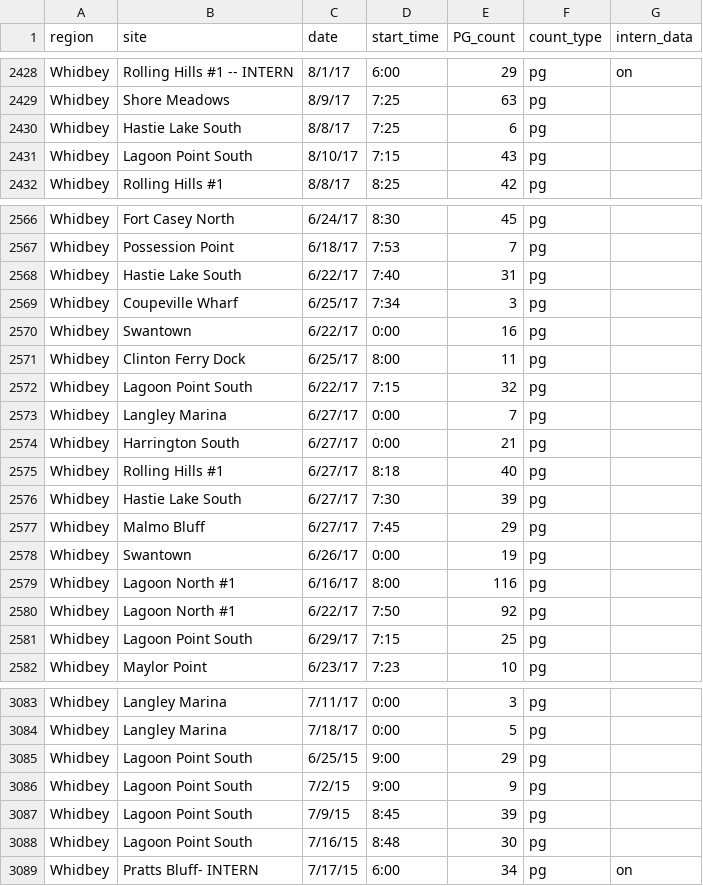
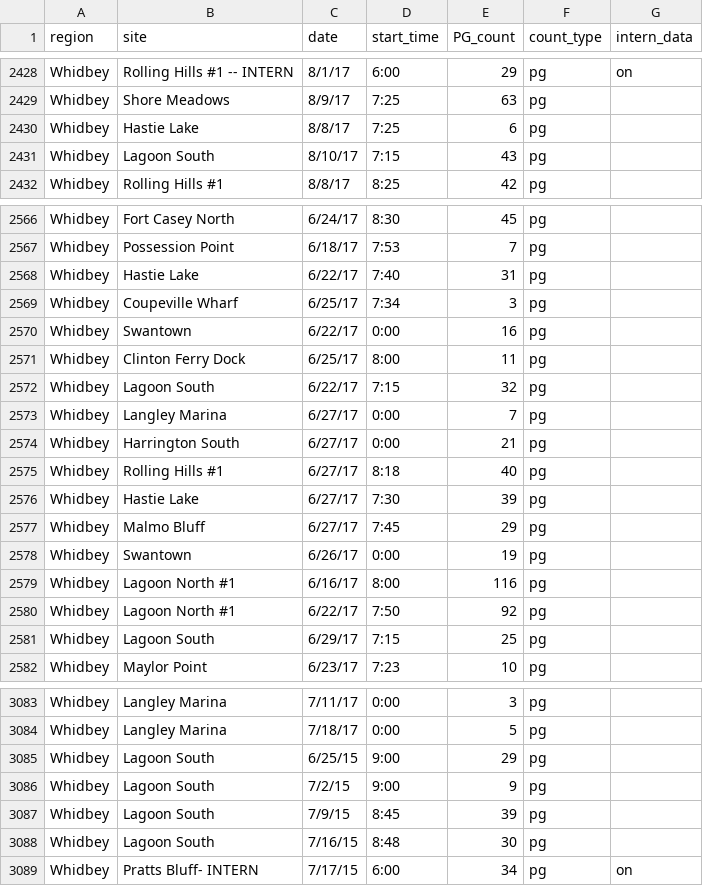
Before and after one commit to amandawarlick/PigeonGuillemots, a CSV file: WhidbeyData/PGdata_pre_proc_allyrs.csv, drawn as a sheet; only a part is shown, gaps mark what is left out; the diff covers the shown part only.

```diff
--- a/WhidbeyData/PGdata_pre_proc_allyrs.csv
+++ b/WhidbeyData/PGdata_pre_proc_allyrs.csv
@@ -2429,4 +2429,4 @@ Whidbey,Rolling Hills #1 -- INTERN,8/1/17,6:00,29,pg,on
 Whidbey,Shore Meadows,8/9/17,7:25,63,pg,
-Whidbey,Hastie Lake South,8/8/17,7:25,6,pg,
-Whidbey,Lagoon Point South,8/10/17,7:15,43,pg,
+Whidbey,Hastie Lake,8/8/17,7:25,6,pg,
+Whidbey,Lagoon South,8/10/17,7:15,43,pg,
 Whidbey,Rolling Hills #1,8/8/17,8:25,42,pg,
@@ -2567,3 +2567,3 @@ Whidbey,Fort Casey North,6/24/17,8:30,45,pg,
 Whidbey,Possession Point,6/18/17,7:53,7,pg,
-Whidbey,Hastie Lake South,6/22/17,7:40,31,pg,
+Whidbey,Hastie Lake,6/22/17,7:40,31,pg,
 Whidbey,Coupeville Wharf,6/25/17,7:34,3,pg,
@@ -2571,3 +2571,3 @@ Whidbey,Swantown,6/22/17,0:00,16,pg,
 Whidbey,Clinton Ferry Dock,6/25/17,8:00,11,pg,
-Whidbey,Lagoon Point South,6/22/17,7:15,32,pg,
+Whidbey,Lagoon South,6/22/17,7:15,32,pg,
 Whidbey,Langley Marina,6/27/17,0:00,7,pg,
@@ -2575,3 +2575,3 @@ Whidbey,Harrington South,6/27/17,0:00,21,pg,
 Whidbey,Rolling Hills #1,6/27/17,8:18,40,pg,
-Whidbey,Hastie Lake South,6/27/17,7:30,39,pg,
+Whidbey,Hastie Lake,6/27/17,7:30,39,pg,
 Whidbey,Malmo Bluff,6/27/17,7:45,29,pg,
@@ -2580,3 +2580,3 @@ Whidbey,Lagoon North #1,6/16/17,8:00,116,pg,
 Whidbey,Lagoon North #1,6/22/17,7:50,92,pg,
-Whidbey,Lagoon Point South,6/29/17,7:15,25,pg,
+Whidbey,Lagoon South,6/29/17,7:15,25,pg,
 Whidbey,Maylor Point,6/23/17,7:23,10,pg,
@@ -3084,6 +3084,6 @@ Whidbey,Langley Marina,7/11/17,0:00,3,pg,
 Whidbey,Langley Marina,7/18/17,0:00,5,pg,
-Whidbey,Lagoon Point South,6/25/15,9:00,29,pg,
-Whidbey,Lagoon Point South,7/2/15,9:00,9,pg,
-Whidbey,Lagoon Point South,7/9/15,8:45,39,pg,
-Whidbey,Lagoon Point South,7/16/15,8:48,30,pg,
+Whidbey,Lagoon South,6/25/15,9:00,29,pg,
+Whidbey,Lagoon South,7/2/15,9:00,9,pg,
+Whidbey,Lagoon South,7/9/15,8:45,39,pg,
+Whidbey,Lagoon South,7/16/15,8:48,30,pg,
 Whidbey,Pratts Bluff- INTERN,7/17/15,6:00,34,pg,on
```
Also changed, not shown: 64 edited cells elsewhere in this file, weekly_count_isl_trim.csv, 8 other files.
